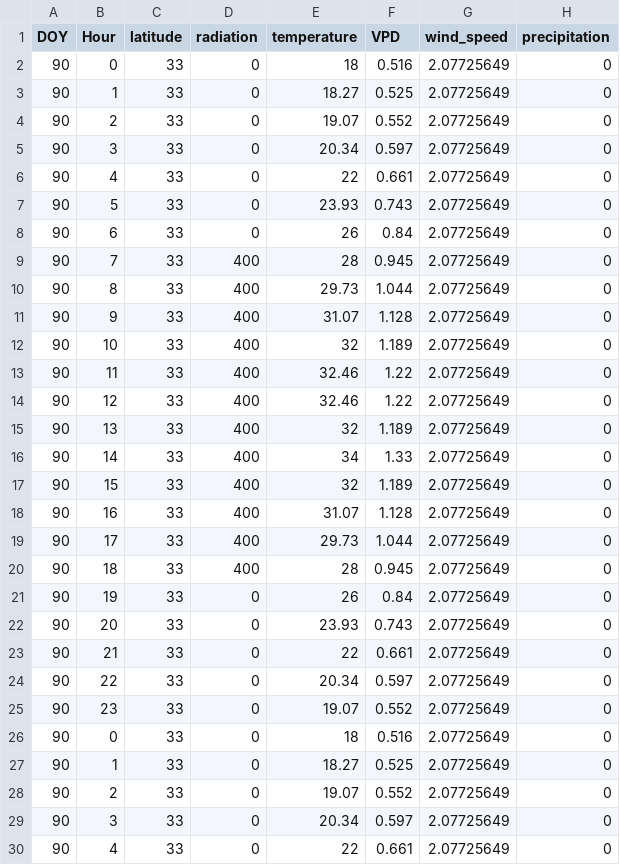
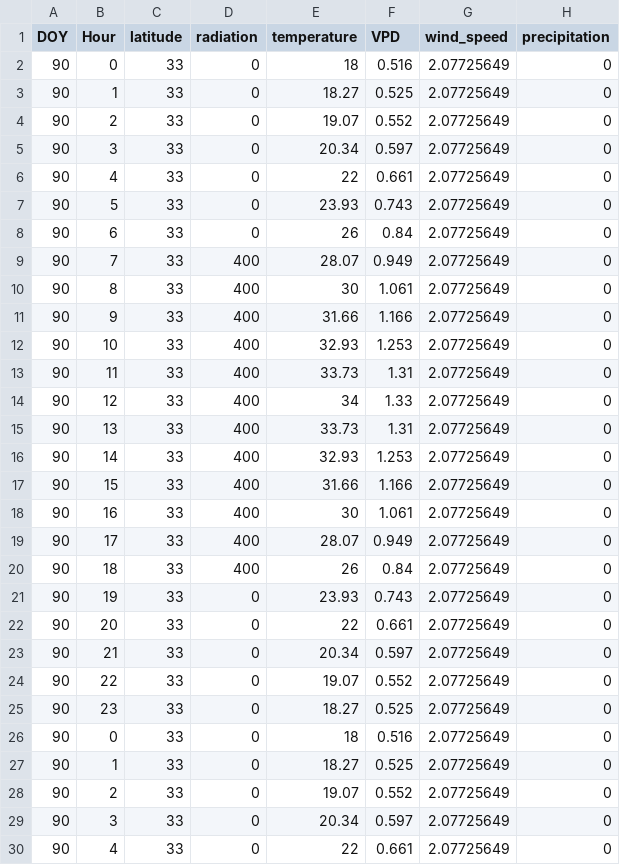
Before and after one commit to Seji-jam/Minimum_Plant_Model, a CSV file: drivers_radiation_setpoint_natural_temp.csv, drawn as a sheet; only a part is shown; the diff covers the shown part only.

Commit message:
fixed peak in temp and VPD

```diff
--- a/drivers_radiation_setpoint_natural_temp.csv
+++ b/drivers_radiation_setpoint_natural_temp.csv
@@ -9,17 +9,17 @@ DOY,Hour,latitude,radiation,temperature,VPD,wind_speed,precipitation,,,,
-90,7,33,400,28,0.945,2.07725649,0,,,,
-90,8,33,400,29.73,1.044,2.07725649,0,,,,
-90,9,33,400,31.07,1.128,2.07725649,0,,,,
-90,10,33,400,32,1.189,2.07725649,0,,,,
-90,11,33,400,32.46,1.22,2.07725649,0,,,,
-90,12,33,400,32.46,1.22,2.07725649,0,,,,
-90,13,33,400,32,1.189,2.07725649,0,,,,
-90,14,33,400,34,1.33,2.07725649,0,,,,
-90,15,33,400,32,1.189,2.07725649,0,,,,
-90,16,33,400,31.07,1.128,2.07725649,0,,,,
-90,17,33,400,29.73,1.044,2.07725649,0,,,,
-90,18,33,400,28,0.945,2.07725649,0,,,,
-90,19,33,0,26,0.84,2.07725649,0,,,,
-90,20,33,0,23.93,0.743,2.07725649,0,,,,
-90,21,33,0,22,0.661,2.07725649,0,,,,
-90,22,33,0,20.34,0.597,2.07725649,0,,,,
-90,23,33,0,19.07,0.552,2.07725649,0,,,,
+90,7,33,400,28.07,0.949,2.07725649,0
+90,8,33,400,30,1.061,2.07725649,0
+90,9,33,400,31.66,1.166,2.07725649,0
+90,10,33,400,32.93,1.253,2.07725649,0
+90,11,33,400,33.73,1.31,2.07725649,0
+90,12,33,400,34,1.33,2.07725649,0
+90,13,33,400,33.73,1.31,2.07725649,0
+90,14,33,400,32.93,1.253,2.07725649,0
+90,15,33,400,31.66,1.166,2.07725649,0
+90,16,33,400,30,1.061,2.07725649,0
+90,17,33,400,28.07,0.949,2.07725649,0
+90,18,33,400,26,0.84,2.07725649,0
+90,19,33,0,23.93,0.743,2.07725649,0
+90,20,33,0,22,0.661,2.07725649,0
+90,21,33,0,20.34,0.597,2.07725649,0
+90,22,33,0,19.07,0.552,2.07725649,0
+90,23,33,0,18.27,0.525,2.07725649,0
```
Also changed, not shown: 3 added rows, 3 removed rows and 84 edited cells elsewhere in this file.
